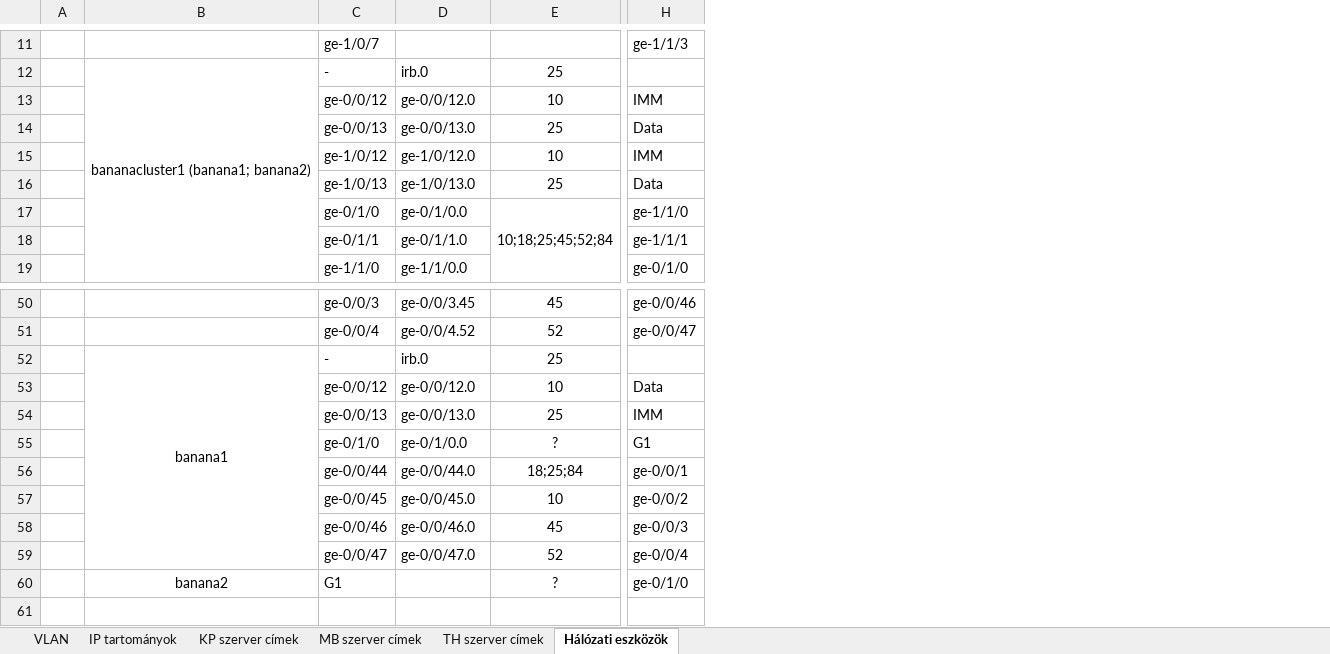
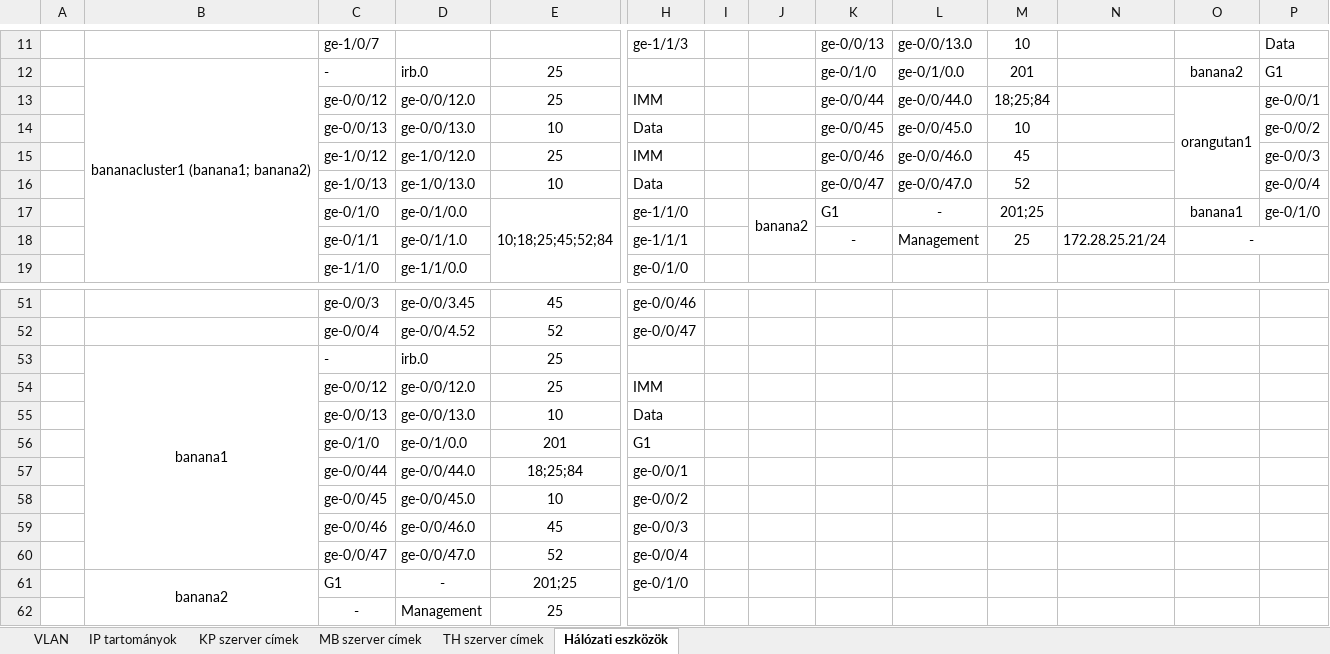
Before and after one commit to Nagy-RaffayBarnabas/Monke_Bricks, an Excel workbook: monke_table.xlsx, sheet Hálózati eszközök, drawn as a sheet; only a part is shown, gaps mark what is left out; values as stored, in another font and other column widths than the file's, no borders; addresses are those after the commit; rows hold the shown columns only; the diff covers the shown part only; the diff names each change by its address in the sheet, - before the commit and + after, or states it on an @@ line.

```diff
--- a/monke_table.xlsx (sheet Hálózati eszközök)
+++ b/monke_table.xlsx (sheet Hálózati eszközök)
+column I, empty
+column J, row 17: banana2
+column K, rows 11-18: ge-0/0/13 | ge-0/1/0 | ge-0/0/44 | ge-0/0/45 | ge-0/0/46 | ge-0/0/47 | G1 | -
+column L, rows 11-18: ge-0/0/13.0 | ge-0/1/0.0 | ge-0/0/44.0 | ge-0/0/45.0 | ge-0/0/46.0 | ge-0/0/47.0 | - | Management
+column M, rows 11-18: 10 | 201 | 18;25;84 | 10 | 45 | 52 | 201;25 | 25
+column N, row 18: 172.28.25.21/24
+column O, rows 12-18: banana2 | orangutan1 |  |  |  | banana1 | -
+column P, rows 11-17: Data | G1 | ge-0/0/1 | ge-0/0/2 | ge-0/0/3 | ge-0/0/4 | ge-0/1/0
-E13: 10
+E13: 25
-E14: 25
+E14: 10
-E15: 10
+E15: 25
-E16: 25
+E16: 10
-E54: 10
+E54: 25
-H54: Data
+H54: IMM
-E55: 25
+E55: 10
-H55: IMM
+H55: Data
-E56: ?
+E56: 201
+B61:B62 merged
-D61: (empty)
+D61: -
-E61: ?
+E61: 201;25
+row 62:  |  | - | Management | 25
```
Also changed, not shown: 1 added row, 16 edited cells and merged cells elsewhere in this sheet, 1 other file.
